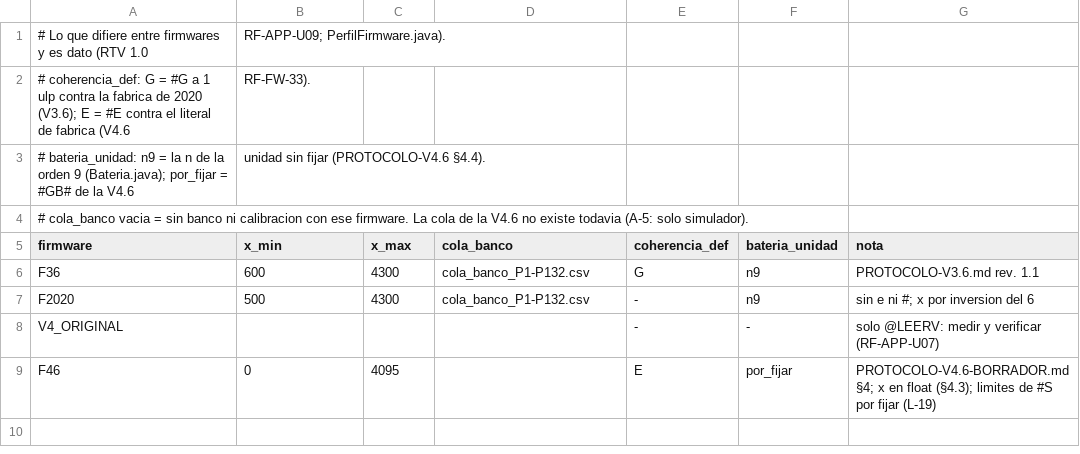
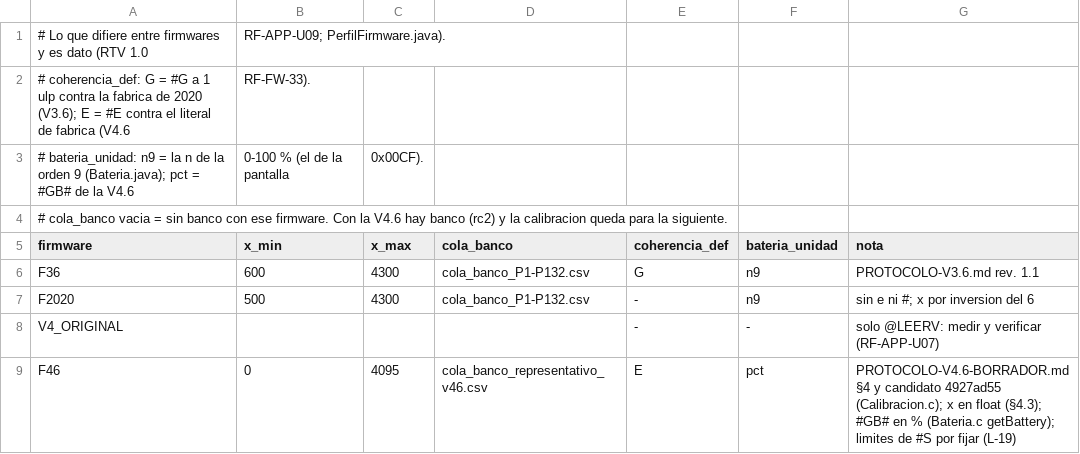
Before and after one commit to dieleoz/retrov3.6_2026, a CSV file: 03_App_Movil/RetroV36/app/src/main/assets/firmwares.csv, drawn as a sheet.

```diff
--- a/03_App_Movil/RetroV36/app/src/main/assets/firmwares.csv
+++ b/03_App_Movil/RetroV36/app/src/main/assets/firmwares.csv
@@ -2,4 +2,4 @@
 # coherencia_def: G = #G a 1 ulp contra la fabrica de 2020 (V3.6); E = #E contra el literal de fabrica (V4.6, RF-FW-33).
-# bateria_unidad: n9 = la n de la orden 9 (Bateria.java); por_fijar = #GB# de la V4.6, unidad sin fijar (PROTOCOLO-V4.6 §4.4).
-# cola_banco vacia = sin banco ni calibracion con ese firmware. La cola de la V4.6 no existe todavia (A-5: solo simulador).
+# bateria_unidad: n9 = la n de la orden 9 (Bateria.java); pct = #GB# de la V4.6, 0-100 % (el de la pantalla, 0x00CF).
+# cola_banco vacia = sin banco con ese firmware. Con la V4.6 hay banco (rc2) y la calibracion queda para la siguiente.
 firmware,x_min,x_max,cola_banco,coherencia_def,bateria_unidad,nota
@@ -8,2 +8,2 @@ F2020,500,4300,cola_banco_P1-P132.csv,-,n9,sin e ni #; x por inversion del 6
 V4_ORIGINAL,,,,-,-,solo @LEERV: medir y verificar (RF-APP-U07)
-F46,0,4095,,E,por_fijar,PROTOCOLO-V4.6-BORRADOR.md §4; x en float (§4.3); limites de #S por fijar (L-19)
+F46,0,4095,cola_banco_representativo_v46.csv,E,pct,PROTOCOLO-V4.6-BORRADOR.md §4 y candidato 4927ad55 (Calibracion.c); x en float (§4.3); #GB# en % (Bateria.c getBattery); limites de #S por fijar (L-19)
```
Also changed, not shown: 14 other files.
